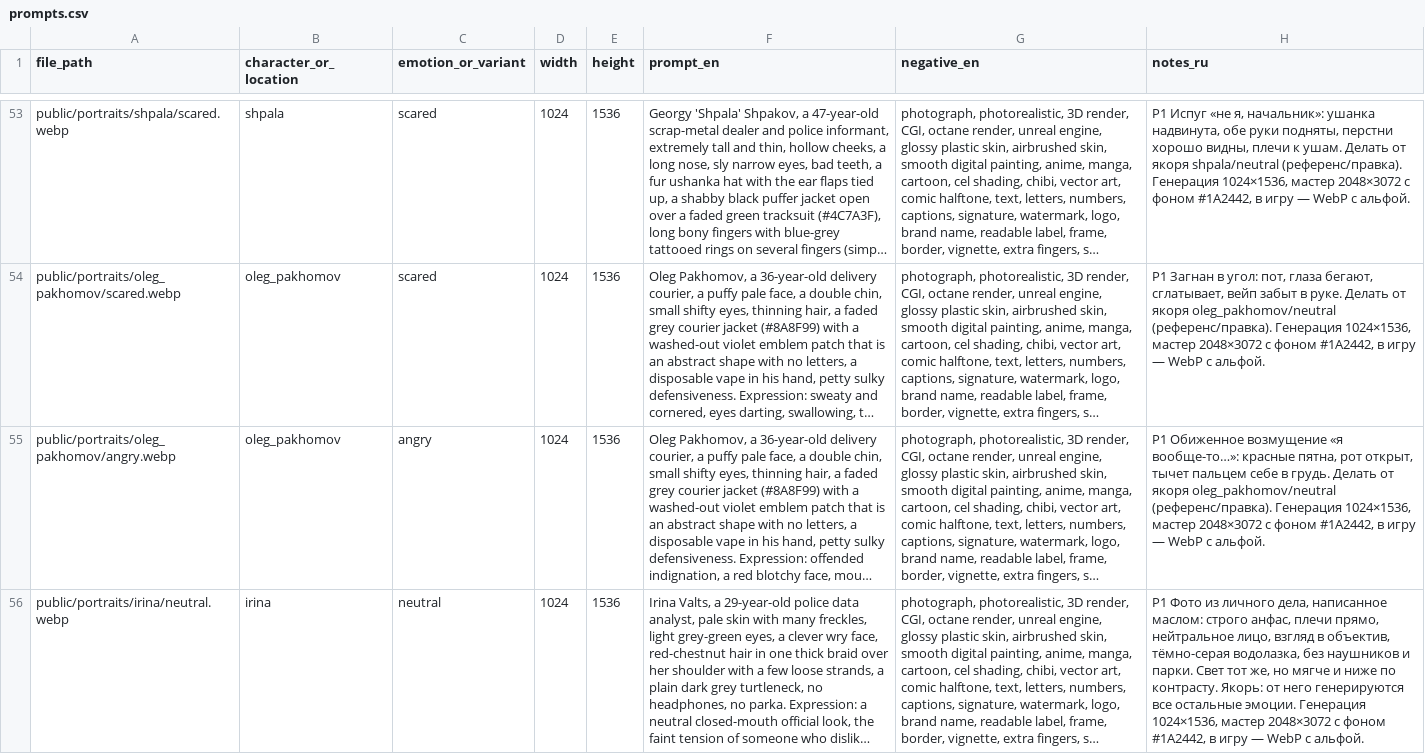
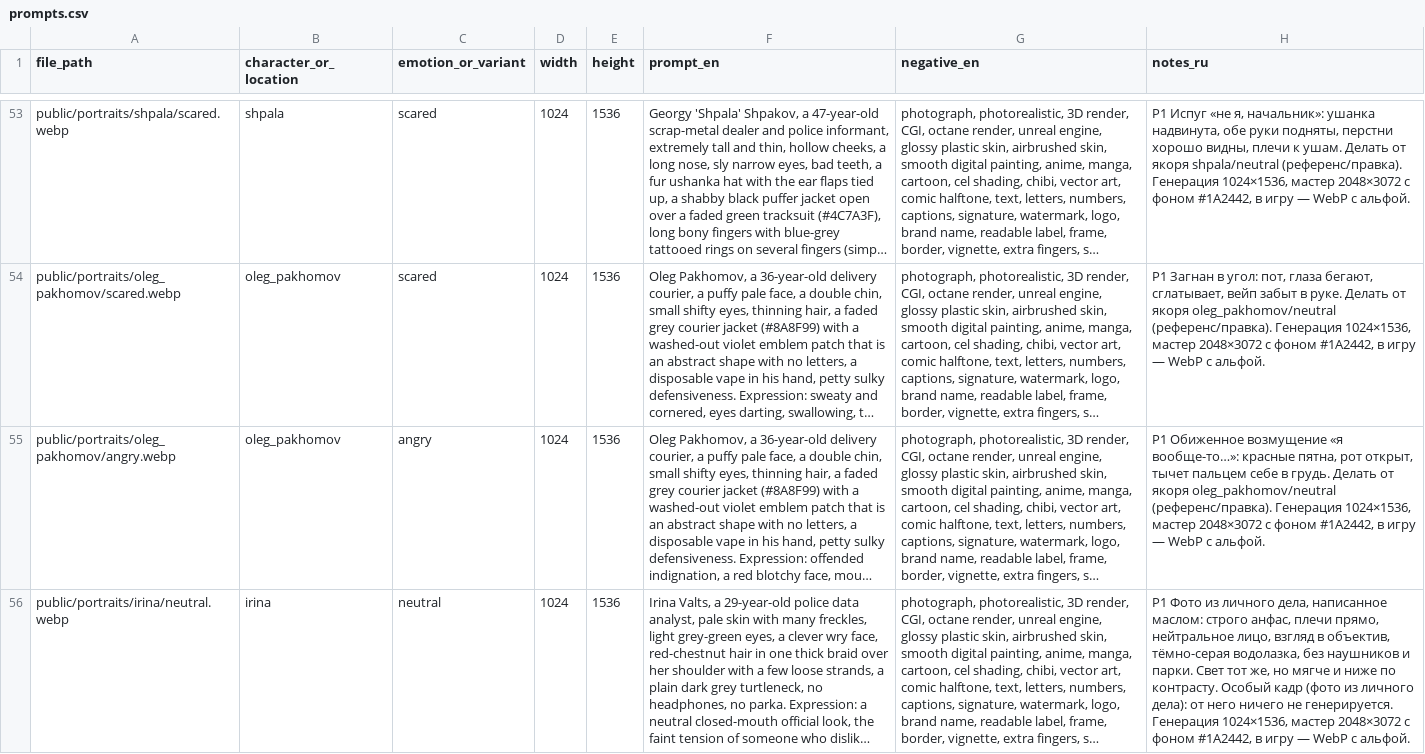
Before and after one commit to bbutterm/zerosql, a CSV file: docs/production/prompts.csv, drawn as a sheet; only a part is shown, gaps mark what is left out; long unchanged cells end in …; the diff covers the shown part only; the diff names each change by its address in the sheet, - before the commit and + after, or states it on an @@ line.

```diff
--- a/docs/production/prompts.csv
+++ b/docs/production/prompts.csv
-H56 (notes_ru): …по контрасту. Якорь: от него генерируются все остальные эмоции. Генерация 1024×1536,…
+H56 (notes_ru): …по контрасту. Особый кадр (фото из личного дела): от него ничего не генерируется. Генерация 1024×1536,…
```
Also changed, not shown: 8 edited cells elsewhere in this file, 3 other files.
